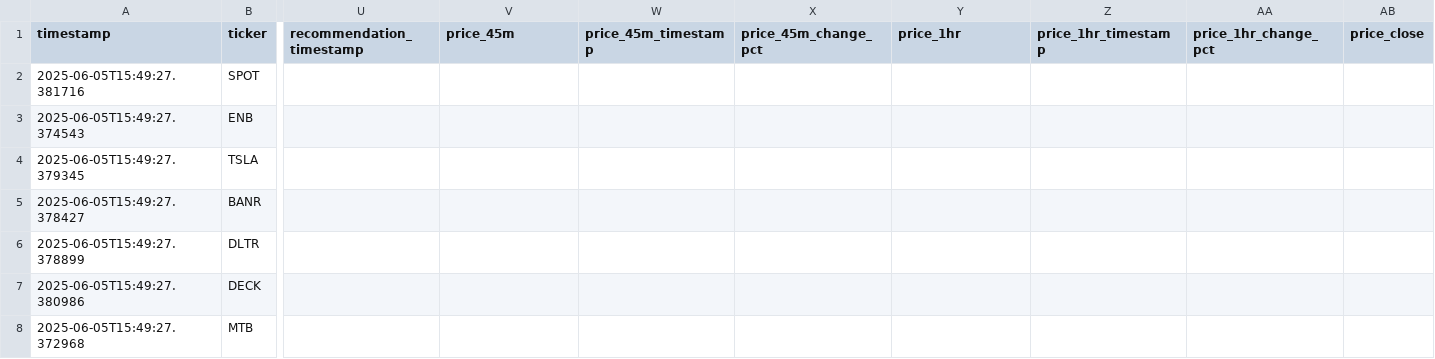
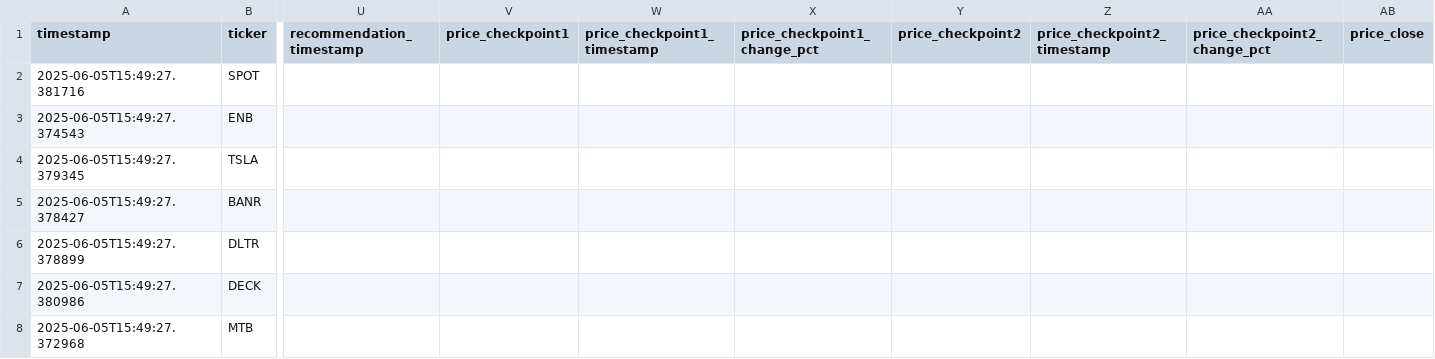
Before and after one commit to jaygasi/news_analyzer, a CSV file: news_cruncher/output/trading_decisions.csv, drawn as a sheet; only a part is shown, gaps mark what is left out; the diff names each change by its address in the sheet, - before the commit and + after, or states it on an @@ line.

Commit message:
Finalizing changes for v1.3.0-stable-price-tracker

```diff
--- a/news_cruncher/output/trading_decisions.csv
+++ b/news_cruncher/output/trading_decisions.csv
-V1: price_45m
+V1: price_checkpoint1
-W1: price_45m_timestamp
+W1: price_checkpoint1_timestamp
-X1: price_45m_change_pct
+X1: price_checkpoint1_change_pct
-Y1: price_1hr
+Y1: price_checkpoint2
-Z1: price_1hr_timestamp
+Z1: price_checkpoint2_timestamp
-AA1: price_1hr_change_pct
+AA1: price_checkpoint2_change_pct
```
Also changed, not shown: 6 other files.
